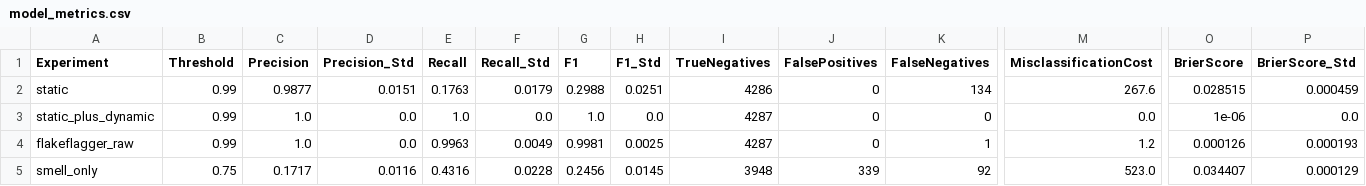
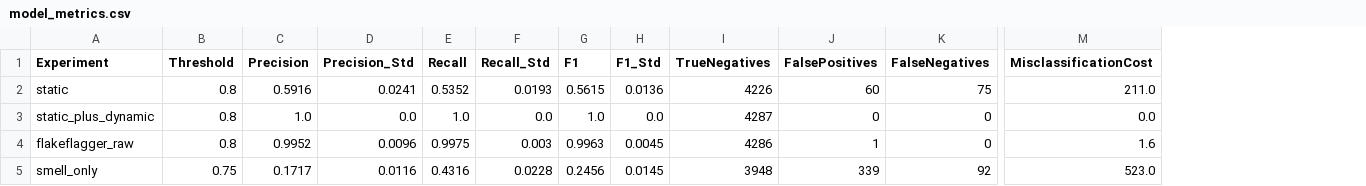
Before and after one commit to moriahbndr/Flaky-Test-Prediction, a CSV file: results/tables/model_metrics.csv, drawn as a sheet; only a part is shown, gaps mark what is left out; the diff covers the shown part only; the diff names each change by its address in the sheet, - before the commit and + after, or states it on an @@ line.

Commit message:
added better looking output (put it in tables) and changed .99 threshold to .80

```diff
--- a/results/tables/model_metrics.csv
+++ b/results/tables/model_metrics.csv
-column O (BrierScore), rows 2-5: 0.028515 | 1e-06 | 0.000126 | 0.034407
-column P (BrierScore_Std), rows 2-5: 0.000459 | 0.0 | 0.000193 | 0.000129
-B2:B4 (Threshold): 0.99
+B2:B4 (Threshold): 0.8
-C2 (Precision): 0.9877
+C2 (Precision): 0.5916
-D2 (Precision_Std): 0.0151
+D2 (Precision_Std): 0.0241
-E2 (Recall): 0.1763
+E2 (Recall): 0.5352
-F2 (Recall_Std): 0.0179
+F2 (Recall_Std): 0.0193
-G2 (F1): 0.2988
+G2 (F1): 0.5615
-H2 (F1_Std): 0.0251
+H2 (F1_Std): 0.0136
-I2 (TrueNegatives): 4286
+I2 (TrueNegatives): 4226
-J2 (FalsePositives): 0
+J2 (FalsePositives): 60
-K2 (FalseNegatives): 134
+K2 (FalseNegatives): 75
-M2 (MisclassificationCost): 267.6
+M2 (MisclassificationCost): 211.0
-C4 (Precision): 1.0
+C4 (Precision): 0.9952
-D4 (Precision_Std): 0.0
+D4 (Precision_Std): 0.0096
-E4 (Recall): 0.9963
+E4 (Recall): 0.9975
-F4 (Recall_Std): 0.0049
+F4 (Recall_Std): 0.003
-G4 (F1): 0.9981
+G4 (F1): 0.9963
-H4 (F1_Std): 0.0025
+H4 (F1_Std): 0.0045
-I4 (TrueNegatives): 4287
+I4 (TrueNegatives): 4286
-J4 (FalsePositives): 0
+J4 (FalsePositives): 1
-K4 (FalseNegatives): 1
+K4 (FalseNegatives): 0
-M4 (MisclassificationCost): 1.2
+M4 (MisclassificationCost): 1.6
```
Also changed, not shown: 3 edited cells elsewhere in this file, 2 other files.
